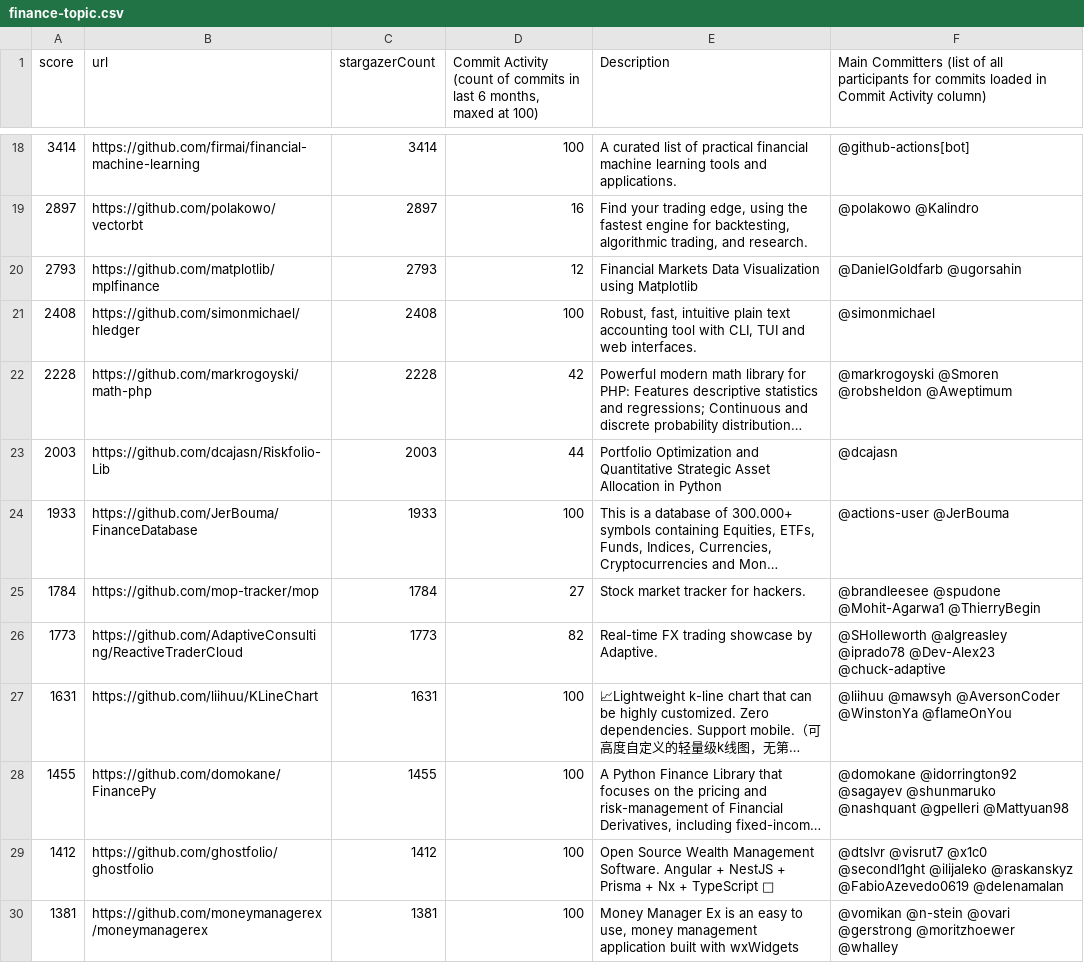
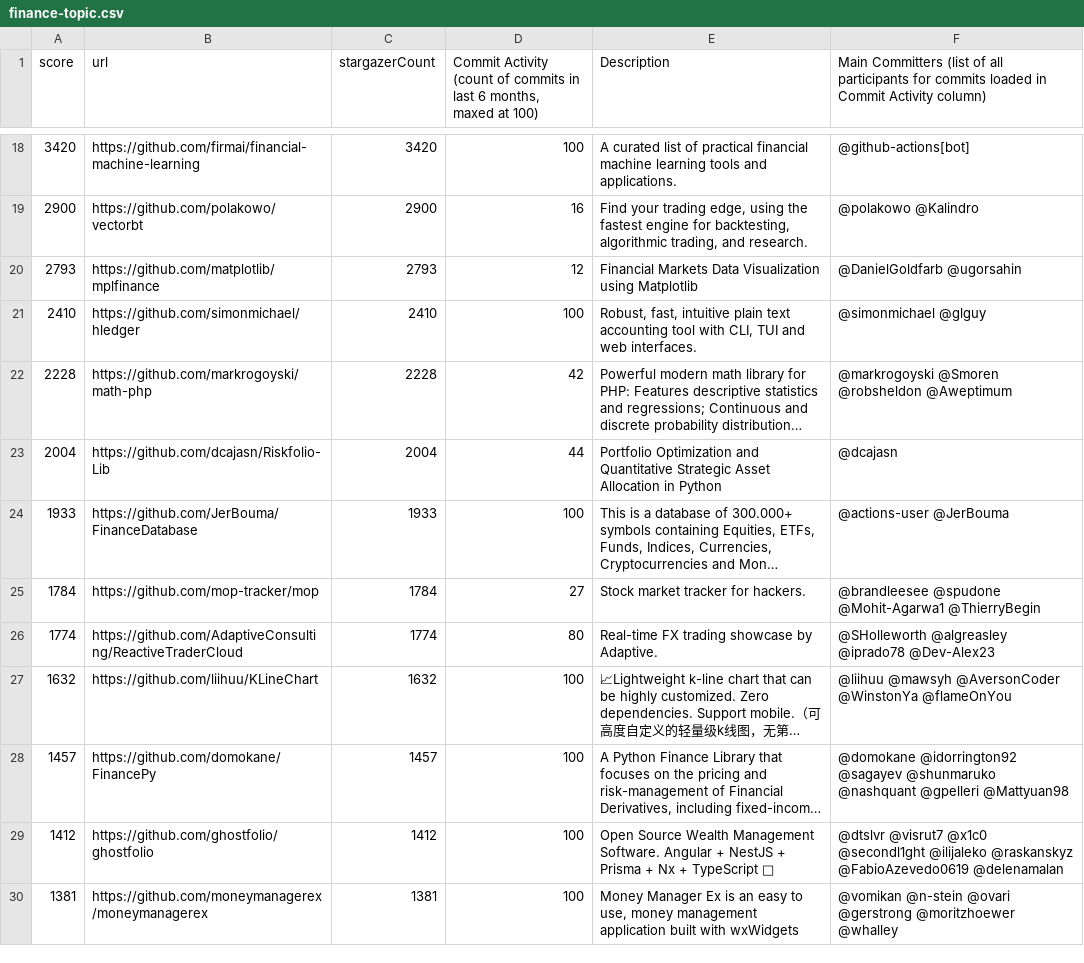
Before and after one commit to finos-labs/project-analysis, a CSV file: finance-topic.csv, drawn as a sheet; only a part is shown, gaps mark what is left out; long unchanged cells end in …; the diff covers the shown part only; the diff names each change by its address in the sheet, - before the commit and + after, or states it on an @@ line.

```diff
--- a/finance-topic.csv
+++ b/finance-topic.csv
-A18 (score): 3414
+A18 (score): 3420
-C18 (stargazerCount): 3414
+C18 (stargazerCount): 3420
-A19 (score): 2897
+A19 (score): 2900
-C19 (stargazerCount): 2897
+C19 (stargazerCount): 2900
-A21 (score): 2408
+A21 (score): 2410
-C21 (stargazerCount): 2408
+C21 (stargazerCount): 2410
-F21: @simonmichael
+F21: @simonmichael @glguy
-A23 (score): 2003
+A23 (score): 2004
-C23 (stargazerCount): 2003
+C23 (stargazerCount): 2004
-A26 (score): 1773
+A26 (score): 1774
-C26 (stargazerCount): 1773
+C26 (stargazerCount): 1774
-D26: 82
+D26: 80
-F26: …@iprado78 @Dev-Alex23 @chuck-adaptive
+F26: …@iprado78 @Dev-Alex23
-A27 (score): 1631
+A27 (score): 1632
-C27 (stargazerCount): 1631
+C27 (stargazerCount): 1632
-A28 (score): 1455
+A28 (score): 1457
-C28 (stargazerCount): 1455
+C28 (stargazerCount): 1457
```
Also changed, not shown: 1 added row, 1 removed row and 98 edited cells elsewhere in this file.
